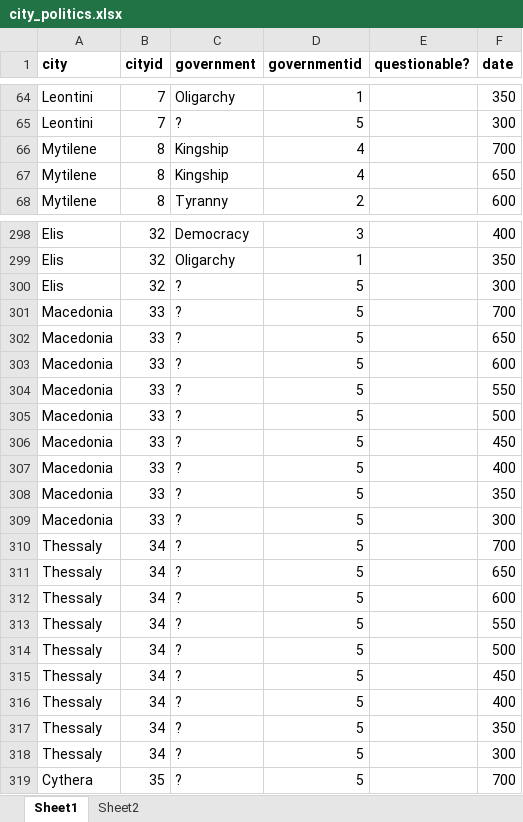
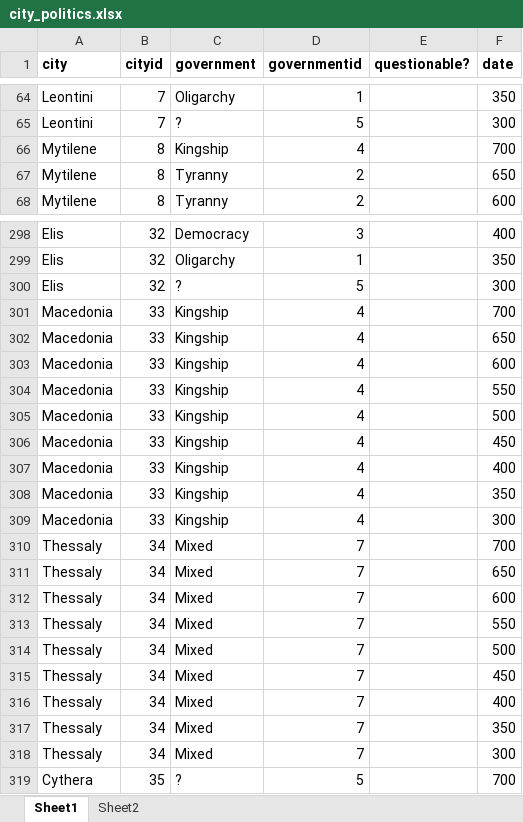
Before and after one commit to sul-cidr/lyricmappingproject.stanford.edu, an Excel workbook: production/data/city_politics.xlsx, sheet Sheet1, drawn as a sheet; only a part is shown, gaps mark what is left out; values as stored, in another font and other column widths than the file's, no borders; conditional formats not drawn; the diff names each change by its address in the sheet, - before the commit and + after, or states it on an @@ line.

```diff
--- a/production/data/city_politics.xlsx (sheet Sheet1)
+++ b/production/data/city_politics.xlsx (sheet Sheet1)
-C67 (government): Kingship
+C67 (government): Tyranny
-D67 (governmentid): 4
+D67 (governmentid): 2
-C301:C309 (government): ?
+C301:C309 (government): Kingship
-D301:D309 (governmentid): 5
+D301:D309 (governmentid): 4
-C310:C318 (government): ?
+C310:C318 (government): Mixed
-D310:D318 (governmentid): 5
+D310:D318 (governmentid): 7
```
Also changed, not shown: 5 other files.
